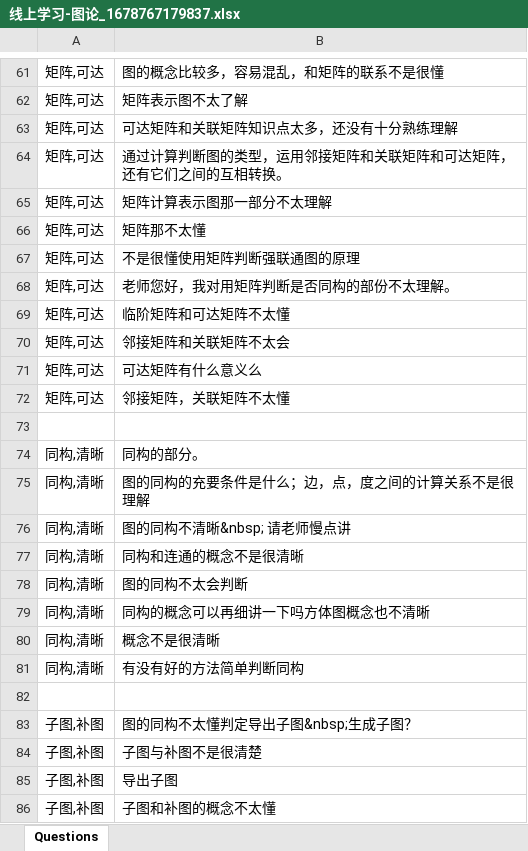
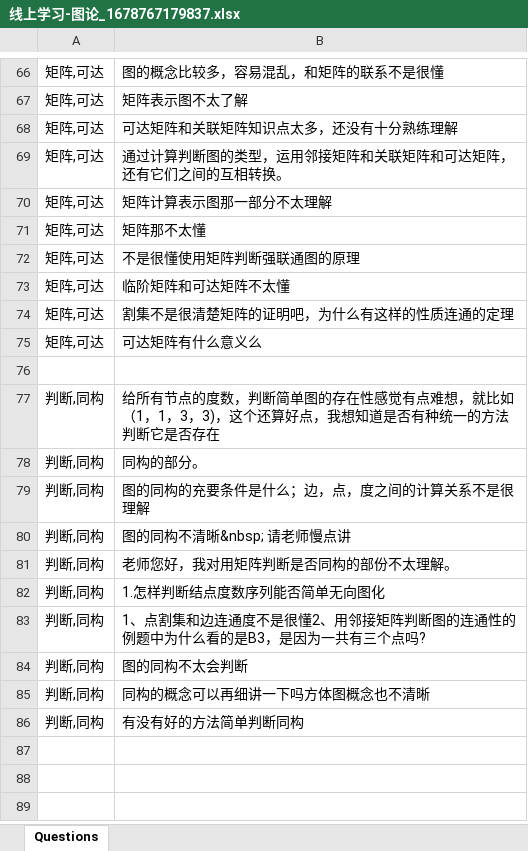
Before and after one commit to stan-maze/TextVisualCluster, an Excel workbook: main/resource/线上学习-图论_1678767179837.xlsx, sheet Questions, drawn as a sheet; only a part is shown, gaps mark what is left out; values as stored, in another font and other column widths than the file's, no borders; removed rows and columns are numbered as before the commit, all else as after; the diff covers the shown part only; the diff names each change by its address in the sheet, - before the commit and + after, or states it on an @@ line.

```diff
--- a/main/resource/线上学习-图论_1678767179837.xlsx (sheet Questions)
+++ b/main/resource/线上学习-图论_1678767179837.xlsx (sheet Questions)
-row 68: 矩阵,可达 | 老师您好，我对用矩阵判断是否同构的部份不太理解。
-B74: 邻接矩阵和关联矩阵不太会
+B74: 割集不是很清楚矩阵的证明吧，为什么有这样的性质连通的定理
-row 72: 矩阵,可达 | 邻接矩阵，关联矩阵不太懂
+row 77: 判断,同构 | 给所有节点的度数，判断简单图的存在性感觉有点难想，就比如（1，1，3，3)，这个还算好点，我想知道是否有种统一的方法判断它是否存在
-A78:A80: 同构,清晰
+A78:A80: 判断,同构
-row 77: 同构,清晰 | 同构和连通的概念不是很清晰
+row 81: 判断,同构 | 老师您好，我对用矩阵判断是否同构的部份不太理解。
+row 82: 判断,同构 | 1.怎样判断结点度数序列能否简单无向图化
+row 83: 判断,同构 | 1、点割集和边连通度不是很懂2、用邻接矩阵判断图的连通性的例题中为什么看的是B3，是因为一共有三个点吗?
-A84:A85: 同构,清晰
+A84:A85: 判断,同构
-row 80: 同构,清晰 | 概念不是很清晰
-A86: 同构,清晰
+A86: 判断,同构
-row 82: (empty)
-row 83: 子图,补图 | 图的同构不太懂判定导出子图&nbsp;生成子图？
-row 84: 子图,补图 | 子图与补图不是很清楚
-row 85: 子图,补图 | 导出子图
-row 86: 子图,补图 | 子图和补图的概念不太懂
```
Also changed, not shown: 12 added rows, 7 removed rows and 29 edited cells elsewhere in this sheet, 31 other files.
